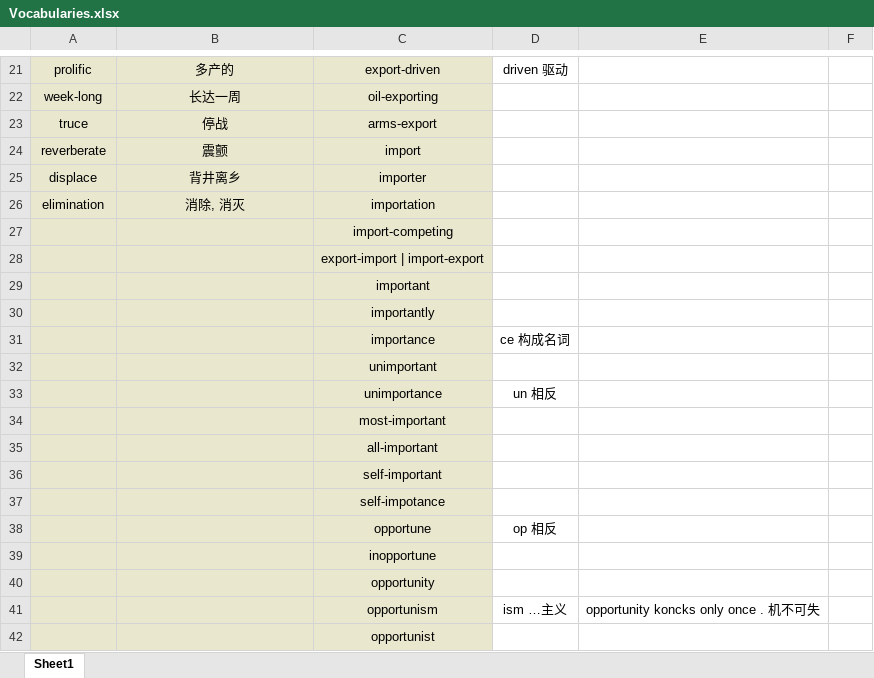
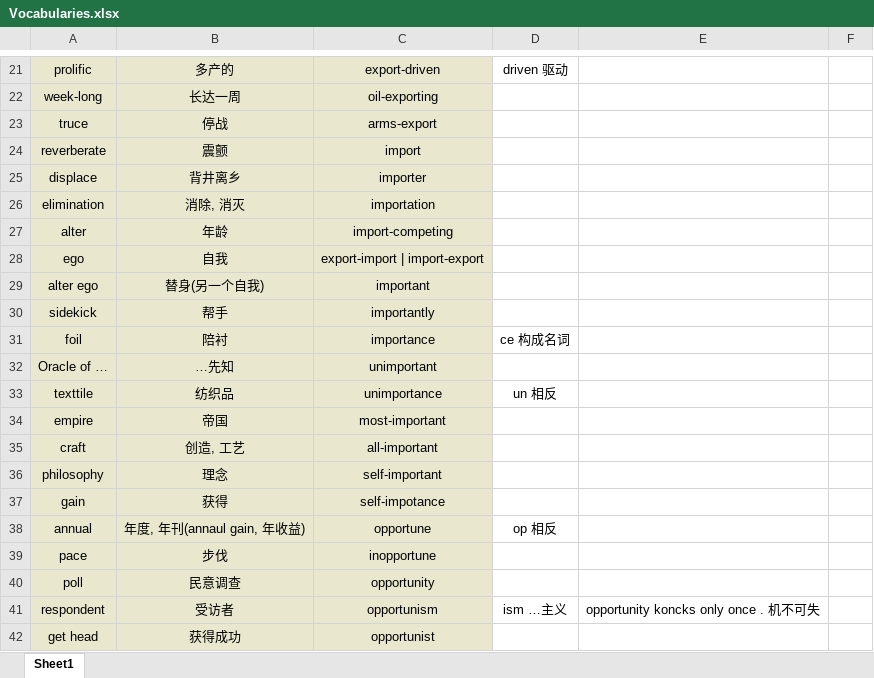
Before and after one commit to Favian096/LearningNotes, an Excel workbook: English/Vocabularies.xlsx, sheet Sheet1, drawn as a sheet; only a part is shown, gaps mark what is left out; values as stored, in another font and other column widths than the file's, no borders; the diff covers the shown part only; the diff names each change by its address in the sheet, - before the commit and + after, or states it on an @@ line.

```diff
--- a/English/Vocabularies.xlsx (sheet Sheet1)
+++ b/English/Vocabularies.xlsx (sheet Sheet1)
-A27: (empty)
+A27: alter
-B27: (empty)
+B27: 年龄
-A28: (empty)
+A28: ego
-B28: (empty)
+B28: 自我
-A29: (empty)
+A29: alter ego
-B29: (empty)
+B29: 替身(另一个自我)
-A30: (empty)
+A30: sidekick
-B30: (empty)
+B30: 帮手
-A31: (empty)
+A31: foil
-B31: (empty)
+B31: 陪衬
-A32: (empty)
+A32: Oracle of …
-B32: (empty)
+B32: …先知
-A33: (empty)
+A33: texttile
-B33: (empty)
+B33: 纺织品
-A34: (empty)
+A34: empire
-B34: (empty)
+B34: 帝国
-A35: (empty)
+A35: craft
-B35: (empty)
+B35: 创造, 工艺
-A36: (empty)
+A36: philosophy
-B36: (empty)
+B36: 理念
-A37: (empty)
+A37: gain
-B37: (empty)
+B37: 获得
-A38: (empty)
+A38: annual
-B38: (empty)
+B38: 年度, 年刊(annaul gain, 年收益)
-A39: (empty)
+A39: pace
-B39: (empty)
+B39: 步伐
-A40: (empty)
+A40: poll
-B40: (empty)
+B40: 民意调查
-A41: (empty)
+A41: respondent
-B41: (empty)
+B41: 受访者
-A42: (empty)
+A42: get head
-B42: (empty)
+B42: 获得成功
```
Also changed, not shown: 99 added rows and 6 edited cells elsewhere in this sheet.
